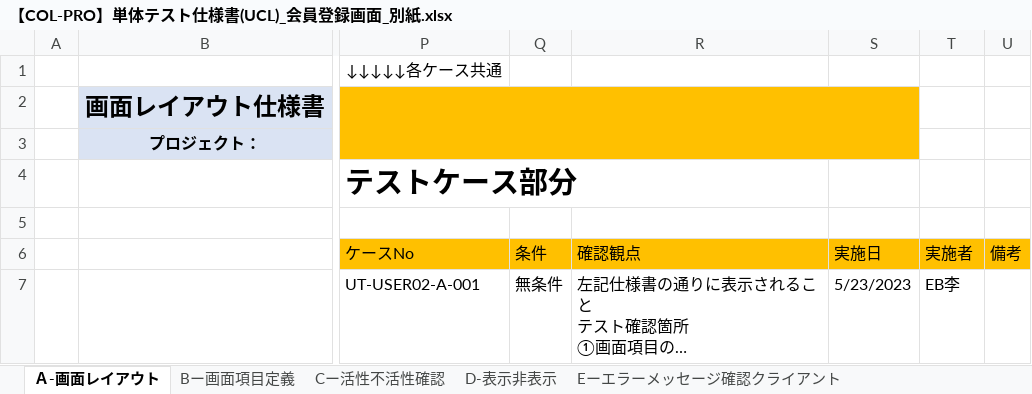
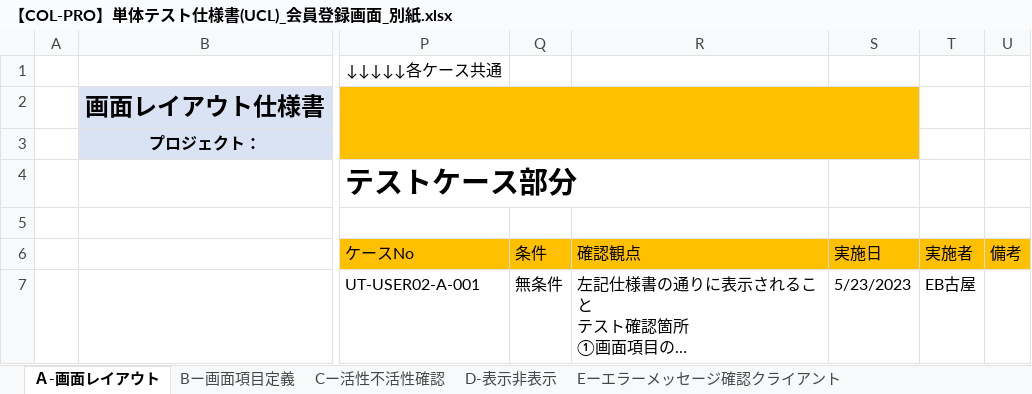
Before and after one commit to IotaTech-Info/certificate-online, an Excel workbook: doc/50_単体テスト(UT)/02_エビデンス/Koya_USER02_会員登録画面_エビデンス/打鍵後のUCL/【COL-PRO】単体テスト仕様書(UCL)_会員登録画面_別紙.xlsx, sheet Ａ-画面レイアウト, drawn as a sheet; only a part is shown, gaps mark what is left out; long unchanged cells end in …; values as stored, in another font and other column widths than the file's, no borders; charts and pictures not drawn; the diff names each change by its address in the sheet, - before the commit and + after, or states it on an @@ line.

```diff
--- a/doc/50_単体テスト(UT)/02_エビデンス/Koya_USER02_会員登録画面_エビデンス/打鍵後のUCL/【COL-PRO】単体テスト仕様書(UCL)_会員登録画面_別紙.xlsx (sheet Ａ-画面レイアウト)
+++ b/doc/50_単体テスト(UT)/02_エビデンス/Koya_USER02_会員登録画面_エビデンス/打鍵後のUCL/【COL-PRO】単体テスト仕様書(UCL)_会員登録画面_別紙.xlsx (sheet Ａ-画面レイアウト)
-T7: EB李
+T7: EB古屋
```
Also changed, not shown: sheet Bー画面項目定義, doc/50_単体テスト(UT)/02_エビデンス/Koya_USER02_会員登録画面_エビデンス/打鍵後のUCL/【COL-PRO】単体テスト仕様書(UCL)_会員登録画面_表紙.xlsx, 1 other file.
